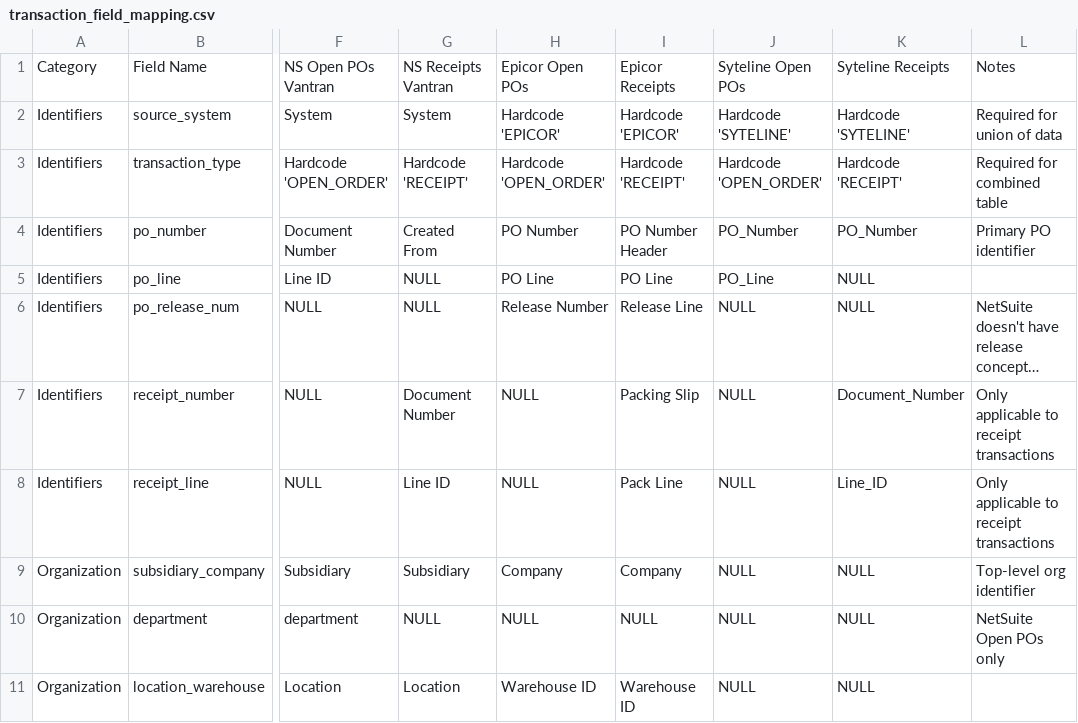
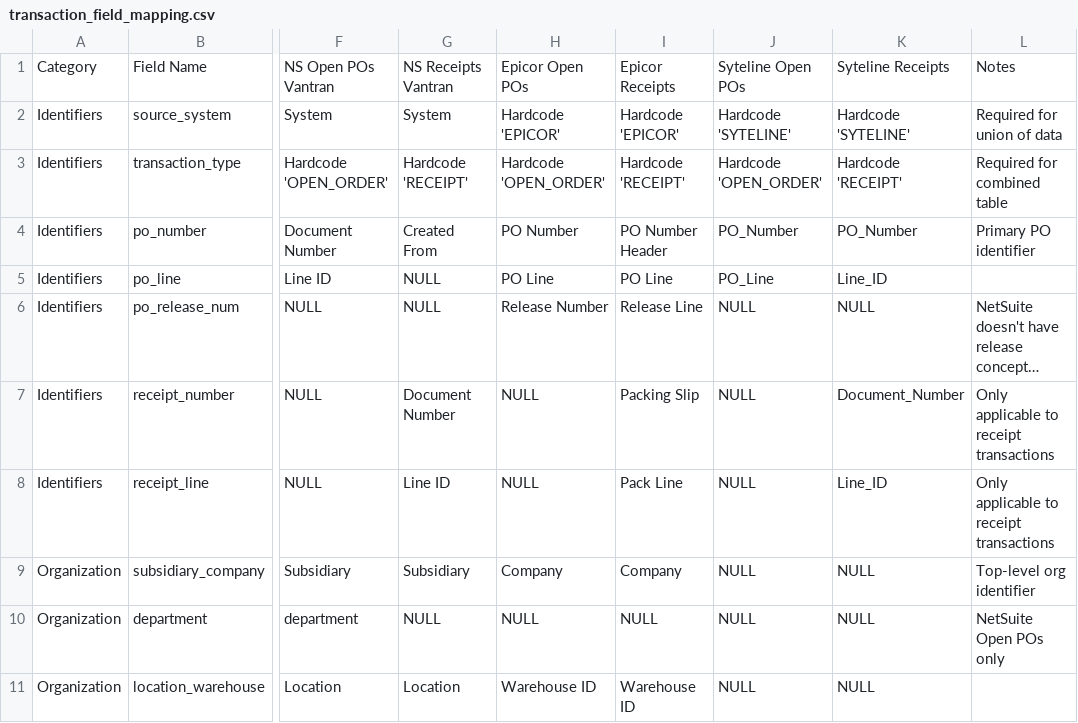
Before and after one commit to PavanCS11/spend_cube_MGM_and_Vantran, a CSV file: spend_cube/step_1_ingestion/b.config/transaction_field_mapping.csv, drawn as a sheet; only a part is shown, gaps mark what is left out; long unchanged cells end in …; the diff names each change by its address in the sheet, - before the commit and + after, or states it on an @@ line.

```diff
--- a/spend_cube/step_1_ingestion/b.config/transaction_field_mapping.csv
+++ b/spend_cube/step_1_ingestion/b.config/transaction_field_mapping.csv
-K5: NULL
+K5: Line_ID
```
Also changed, not shown: spend_cube/step_3_maintenance/a.mappings/vendor_map.csv, 19 other files.
